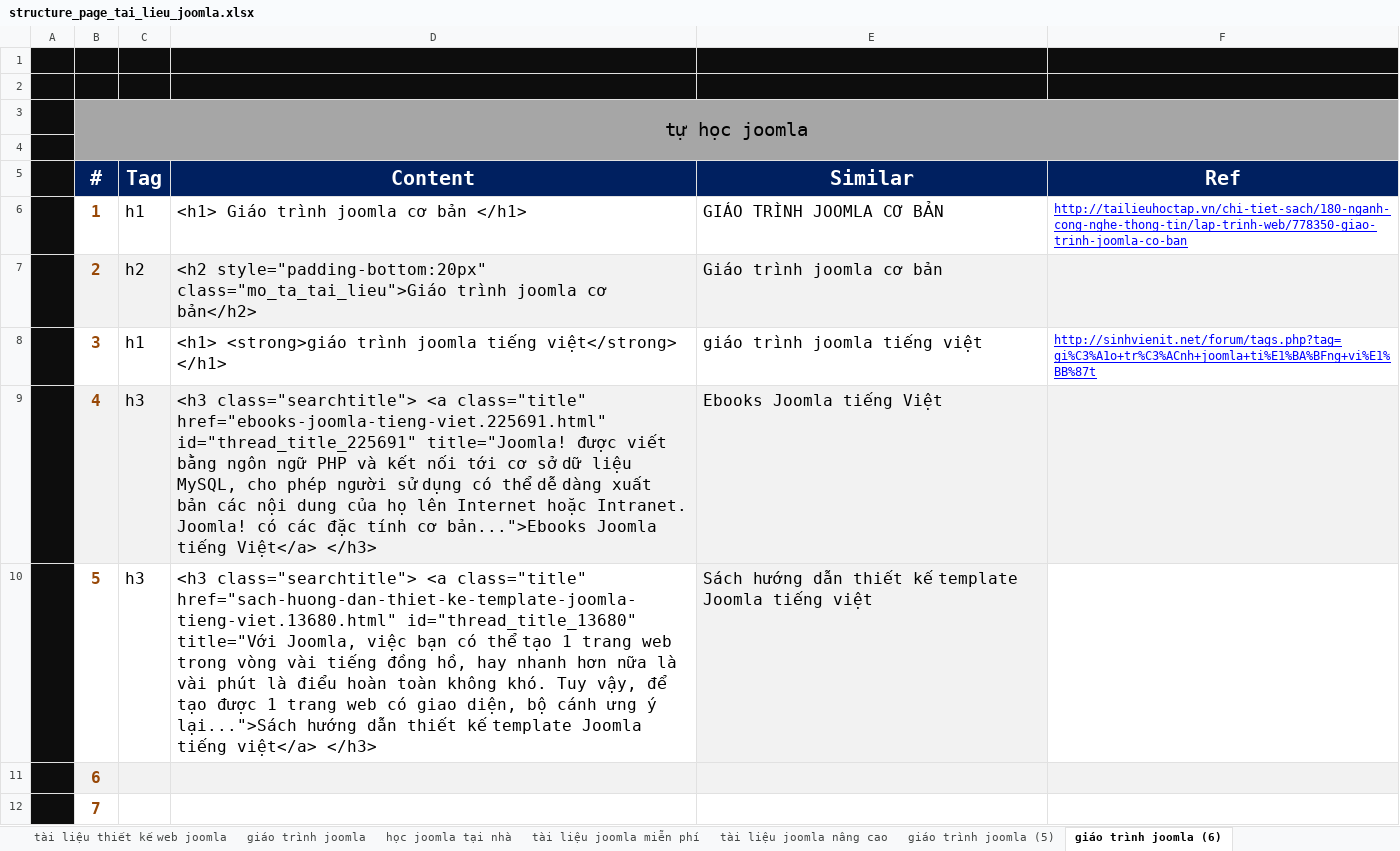
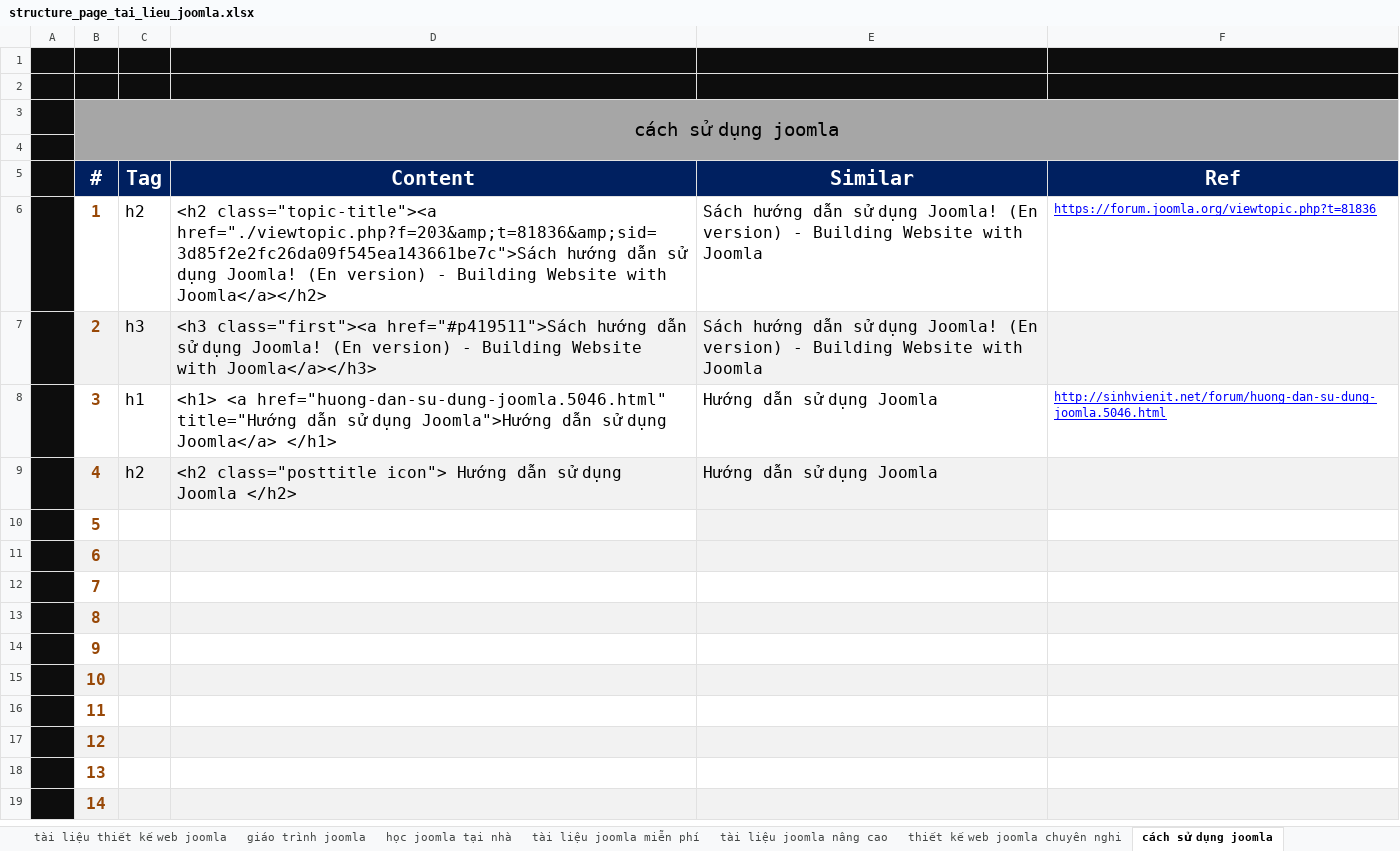
Before and after one commit to ptnhuan/fooseo, an Excel workbook: content_joomla/structure_page_tai_lieu_joomla.xlsx, sheet cách sử dụng joomla, drawn as a sheet; only a part is shown; the shorter side is filled out with more unchanged rows; values as stored, in another font and other column widths than the file's, no borders; the diff names each change by its address in the sheet, - before the commit and + after, or states it on an @@ line.

```diff
--- a/content_joomla/structure_page_tai_lieu_joomla.xlsx (sheet cách sử dụng joomla)
+++ b/content_joomla/structure_page_tai_lieu_joomla.xlsx (sheet cách sử dụng joomla)
-sheet tab: giáo trình joomla (5)
+sheet tab: thiết kế web joomla chuyên nghi
-sheet tab: giáo trình joomla (6)
+sheet tab: cách sử dụng joomla
-B3 (#): tự học joomla
+B3 (#): cách sử dụng joomla
-C6 (Tag): h1
+C6 (Tag): h2
-D6 (Content): <h1> Giáo trình joomla cơ bản </h1>
+D6 (Content): <h2 class="topic-title"><a href="./viewtopic.php?f=203&amp;t=81836&amp;sid=3d85f2e2fc26da09f545ea143661be7c">Sách hướng dẫn sử dụng Joomla! (En version) - Building Website with Joomla</a></h2>
-E6 (Similar): GIÁO TRÌNH JOOMLA CƠ BẢN
+E6 (Similar): Sách hướng dẫn sử dụng Joomla! (En version) - Building Website with Joomla
-F6 (Ref): http://tailieuhoctap.vn/chi-tiet-sach/180-nganh-cong-nghe-thong-tin/lap-trinh-web/778350-giao-trinh-joomla-co-ban
+F6 (Ref): https://forum.joomla.org/viewtopic.php?t=81836
-C7 (Tag): h2
+C7 (Tag): h3
-D7 (Content): <h2 style="padding-bottom:20px" class="mo_ta_tai_lieu">Giáo trình joomla cơ bản</h2>
+D7 (Content): <h3 class="first"><a href="#p419511">Sách hướng dẫn sử dụng Joomla! (En version) - Building Website with Joomla</a></h3>
-E7 (Similar): Giáo trình joomla cơ bản
+E7 (Similar): Sách hướng dẫn sử dụng Joomla! (En version) - Building Website with Joomla
-D8 (Content): <h1> <strong>giáo trình joomla tiếng việt</strong> </h1>
+D8 (Content): <h1> <a href="huong-dan-su-dung-joomla.5046.html" title="Hướng dẫn sử dụng Joomla">Hướng dẫn sử dụng Joomla</a> </h1>
-E8 (Similar): giáo trình joomla tiếng việt
+E8 (Similar): Hướng dẫn sử dụng Joomla
-F8 (Ref): http://sinhvienit.net/forum/tags.php?tag=gi%C3%A1o+tr%C3%ACnh+joomla+ti%E1%BA%BFng+vi%E1%BB%87t
+F8 (Ref): http://sinhvienit.net/forum/huong-dan-su-dung-joomla.5046.html
-C9 (Tag): h3
+C9 (Tag): h2
-D9 (Content): <h3 class="searchtitle"> <a class="title" href="ebooks-joomla-tieng-viet.225691.html" id="thread_title_225691" title="Joomla! được viết bằng ngôn ngữ PHP và kết nối tới cơ sở dữ liệu MySQL, cho phép người sử dụng có thể dễ dàng xuất bản các nội dung của họ lên Internet hoặc Intranet. Joomla! có các đặc tính cơ bản...">Ebooks Joomla tiếng Việt</a> </h3>
+D9 (Content): <h2 class="posttitle icon"> Hướng dẫn sử dụng Joomla </h2>
-E9 (Similar): Ebooks Joomla tiếng Việt
+E9 (Similar): Hướng dẫn sử dụng Joomla
-C10 (Tag): h3
+C10 (Tag): (empty)
-D10 (Content): <h3 class="searchtitle"> <a class="title" href="sach-huong-dan-thiet-ke-template-joomla-tieng-viet.13680.html" id="thread_title_13680" title="Với Joomla, việc bạn có thể tạo 1 trang web trong vòng vài tiếng đồng hồ, hay nhanh hơn nữa là vài phút là điểu hoàn toàn không khó. Tuy vậy, để tạo được 1 trang web có giao diện, bộ cánh ưng ý lại...">Sách hướng dẫn thiết kế template Joomla tiếng việt</a> </h3>
+D10 (Content): (empty)
-E10 (Similar): Sách hướng dẫn thiết kế template Joomla tiếng việt
+E10 (Similar): (empty)
```
Also changed, not shown: sheet thiết kế web joomla chuyên nghi, sheet tài liệu thiết kế web joomla, sheet học joomla tại nhà, sheet giáo trình joomla, sheet tài liệu joomla miễn phí, sheet tài liệu joomla nâng cao, 1 more sheet.
